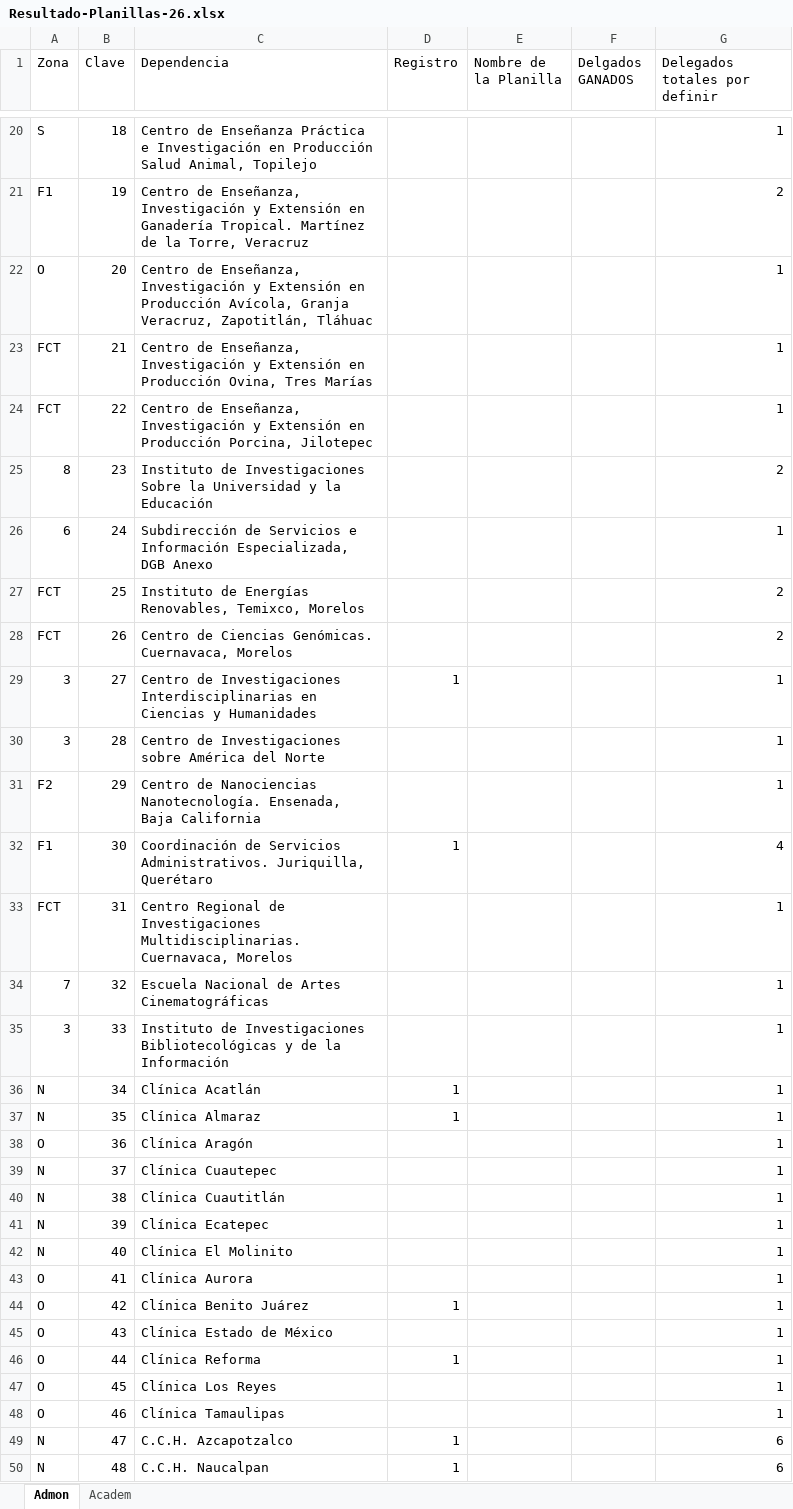
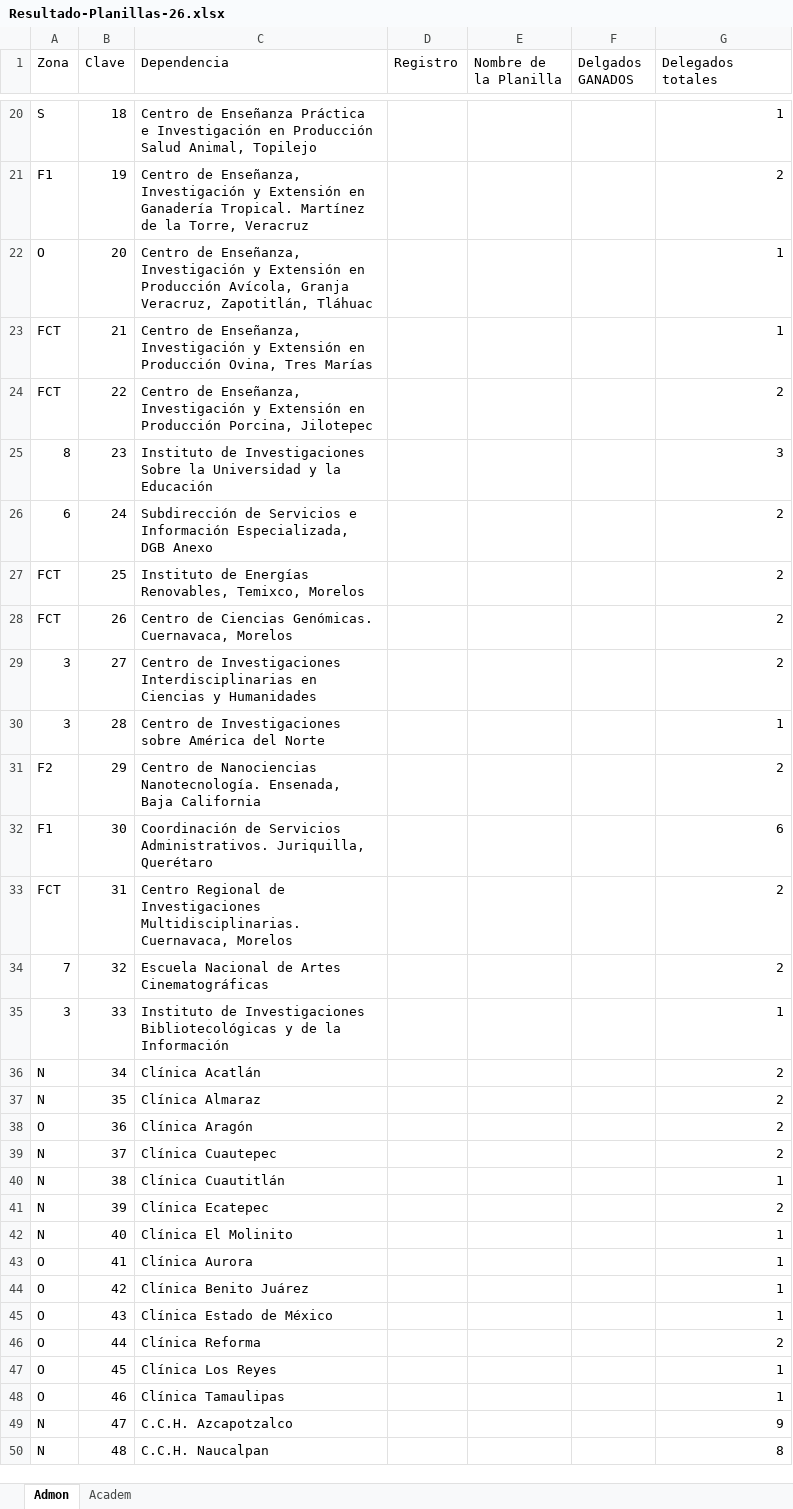
Before and after one commit to sedas14Q/resultadoscgr, an Excel workbook: EXCEL/Resultado-Planillas-26.xlsx, sheet Admon, drawn as a sheet; only a part is shown, gaps mark what is left out; values as stored, in another font and other column widths than the file's, no cell formats; the diff covers the shown part only; the diff names each change by its address in the sheet, - before the commit and + after, or states it on an @@ line.

```diff
--- a/EXCEL/Resultado-Planillas-26.xlsx (sheet Admon)
+++ b/EXCEL/Resultado-Planillas-26.xlsx (sheet Admon)
-G1: Delegados totales por definir
+G1: Delegados totales
-G24 (Delegados totales): 1
+G24 (Delegados totales): 2
-G25 (Delegados totales): 2
+G25 (Delegados totales): 3
-G26 (Delegados totales): 1
+G26 (Delegados totales): 2
-D29 (Registro): 1
+D29 (Registro): (empty)
-G29 (Delegados totales): 1
+G29 (Delegados totales): 2
-G31 (Delegados totales): 1
+G31 (Delegados totales): 2
-D32 (Registro): 1
+D32 (Registro): (empty)
-G32 (Delegados totales): 4
+G32 (Delegados totales): 6
-G33:G34 (Delegados totales): 1
+G33:G34 (Delegados totales): 2
-D36:D37 (Registro): 1
+D36:D37 (Registro): (empty)
-G36:G39 (Delegados totales): 1
+G36:G39 (Delegados totales): 2
-G41 (Delegados totales): 1
+G41 (Delegados totales): 2
-D44 (Registro): 1
+D44 (Registro): (empty)
-D46 (Registro): 1
+D46 (Registro): (empty)
-G46 (Delegados totales): 1
+G46 (Delegados totales): 2
-D49:D50 (Registro): 1
+D49:D50 (Registro): (empty)
-G49 (Delegados totales): 6
+G49 (Delegados totales): 9
-G50 (Delegados totales): 6
+G50 (Delegados totales): 8
```
Also changed, not shown: 1 added row, 1 removed row and 192 edited cells elsewhere in this sheet, sheet Academ, cell formats.
